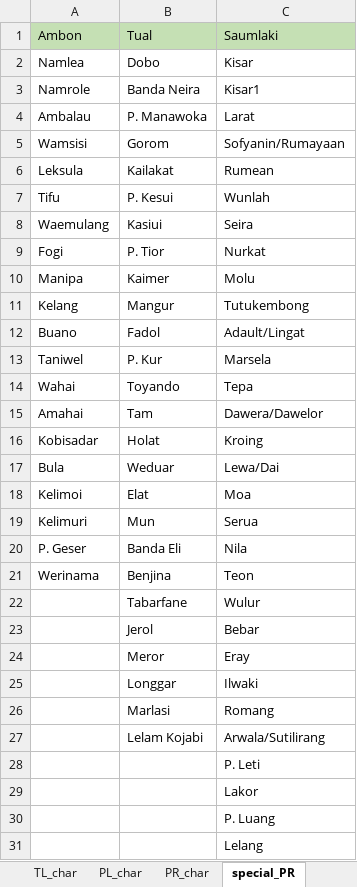
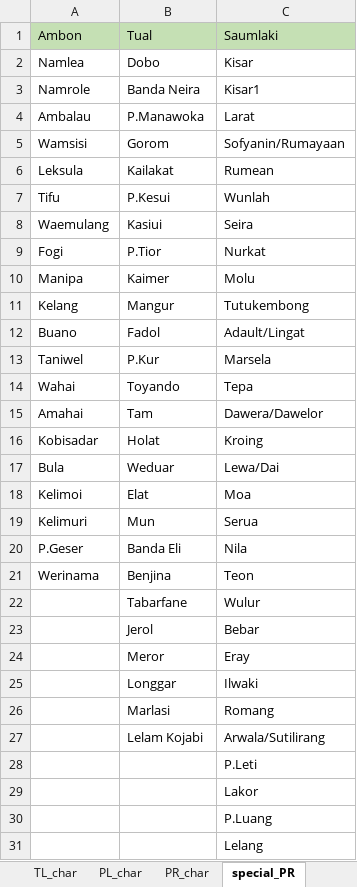
Before and after one commit to theo123490/Ship_Network_GA, an Excel workbook: Data Prep Revisi.xlsx, sheet special_PR, drawn as a sheet; values as stored, in another font and other column widths than the file's, no borders; the diff names each change by its address in the sheet, - before the commit and + after, or states it on an @@ line.

```diff
--- a/Data Prep Revisi.xlsx (sheet special_PR)
+++ b/Data Prep Revisi.xlsx (sheet special_PR)
-B4: P. Manawoka
+B4: P.Manawoka
-B7: P. Kesui
+B7: P.Kesui
-B9: P. Tior
+B9: P.Tior
-B13: P. Kur
+B13: P.Kur
-A20: P. Geser
+A20: P.Geser
-C28: P. Leti
+C28: P.Leti
-C30: P. Luang
+C30: P.Luang
```
Also changed, not shown: sheet TL_char, sheet wave_status, sheet PR_char, sheet Biaya_Jarak_Teus, sheet ports, Data Prep.xlsx, 4 other files.
